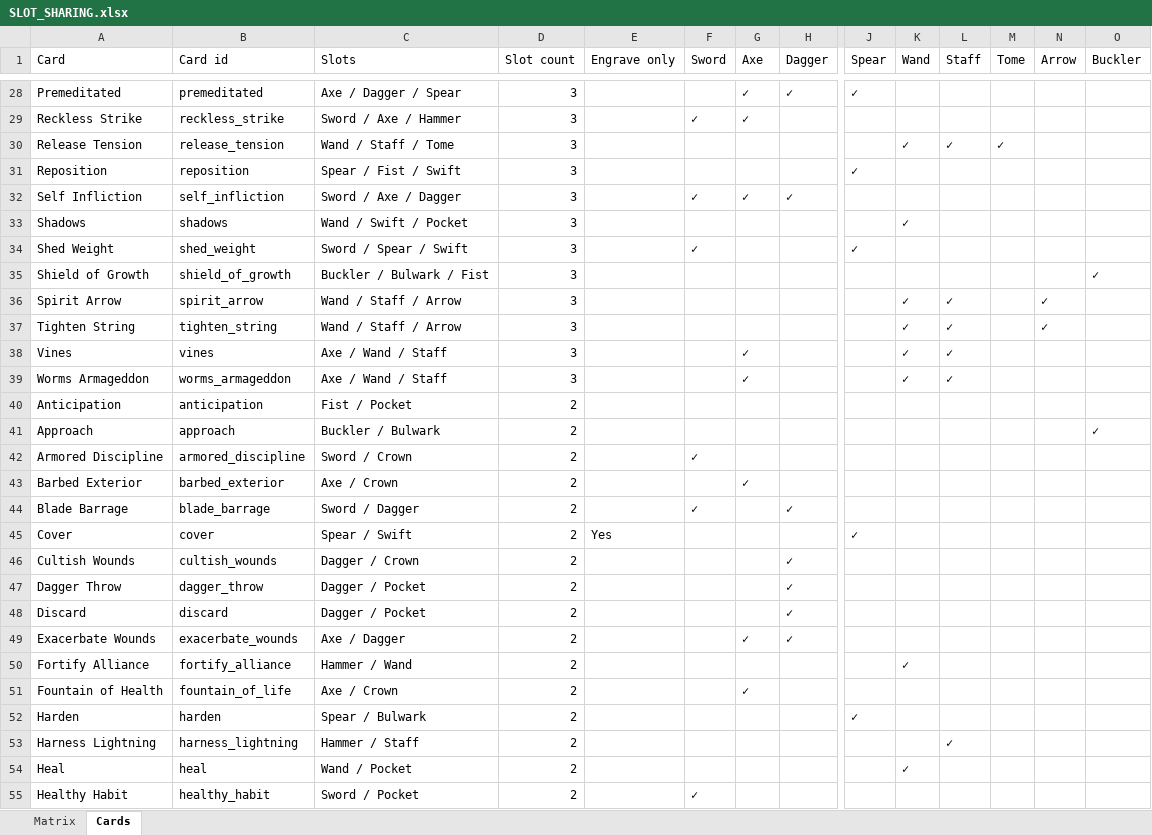
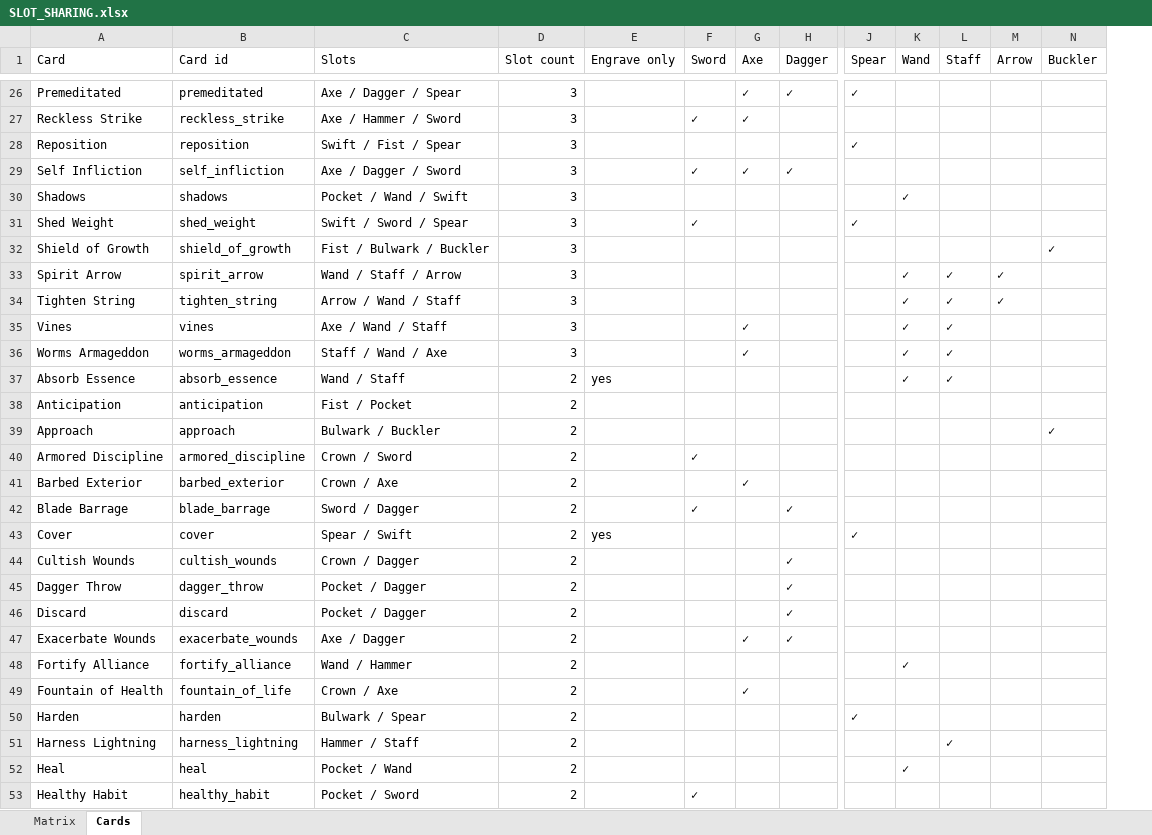
Before and after one commit to Bluechip23/arpg-card-game, an Excel workbook: docs/SLOT_SHARING.xlsx, sheet Cards, drawn as a sheet; only a part is shown, gaps mark what is left out; values as stored, in another font and other column widths than the file's, no cell formats; removed rows and columns are numbered as before the commit, all else as after; rows hold the shown columns only; the diff covers the shown part only; the diff names each change by its address in the sheet, - before the commit and + after, or states it on an @@ line.

```diff
--- a/docs/SLOT_SHARING.xlsx (sheet Cards)
+++ b/docs/SLOT_SHARING.xlsx (sheet Cards)
-column M (Tome), empty
-C27 (Slots): Sword / Axe / Hammer
+C27 (Slots): Axe / Hammer / Sword
-row 30: Release Tension | release_tension | Wand / Staff / Tome | 3 |  |  |  |  |  | ✓ | ✓ | ✓
-C28 (Slots): Spear / Fist / Swift
+C28 (Slots): Swift / Fist / Spear
-C29 (Slots): Sword / Axe / Dagger
+C29 (Slots): Axe / Dagger / Sword
-C30 (Slots): Wand / Swift / Pocket
+C30 (Slots): Pocket / Wand / Swift
-C31 (Slots): Sword / Spear / Swift
+C31 (Slots): Swift / Sword / Spear
-C32 (Slots): Buckler / Bulwark / Fist
+C32 (Slots): Fist / Bulwark / Buckler
-C34 (Slots): Wand / Staff / Arrow
+C34 (Slots): Arrow / Wand / Staff
-C36 (Slots): Axe / Wand / Staff
+C36 (Slots): Staff / Wand / Axe
+row 37: Absorb Essence | absorb_essence | Wand / Staff | 2 | yes |  |  |  |  | ✓ | ✓
-C39 (Slots): Buckler / Bulwark
+C39 (Slots): Bulwark / Buckler
-C40 (Slots): Sword / Crown
+C40 (Slots): Crown / Sword
-C41 (Slots): Axe / Crown
+C41 (Slots): Crown / Axe
-E43 (Engrave only): Yes
+E43 (Engrave only): yes
-C44 (Slots): Dagger / Crown
+C44 (Slots): Crown / Dagger
-C45:C46 (Slots): Dagger / Pocket
+C45:C46 (Slots): Pocket / Dagger
-C48 (Slots): Hammer / Wand
+C48 (Slots): Wand / Hammer
-C49 (Slots): Axe / Crown
+C49 (Slots): Crown / Axe
-C50 (Slots): Spear / Bulwark
+C50 (Slots): Bulwark / Spear
-C52 (Slots): Wand / Pocket
+C52 (Slots): Pocket / Wand
-C53 (Slots): Sword / Pocket
+C53 (Slots): Pocket / Sword
```
Also changed, not shown: 5 added rows, 7 removed rows and 48 edited cells elsewhere in this sheet, sheet Matrix, cell formats, 3 other files.
